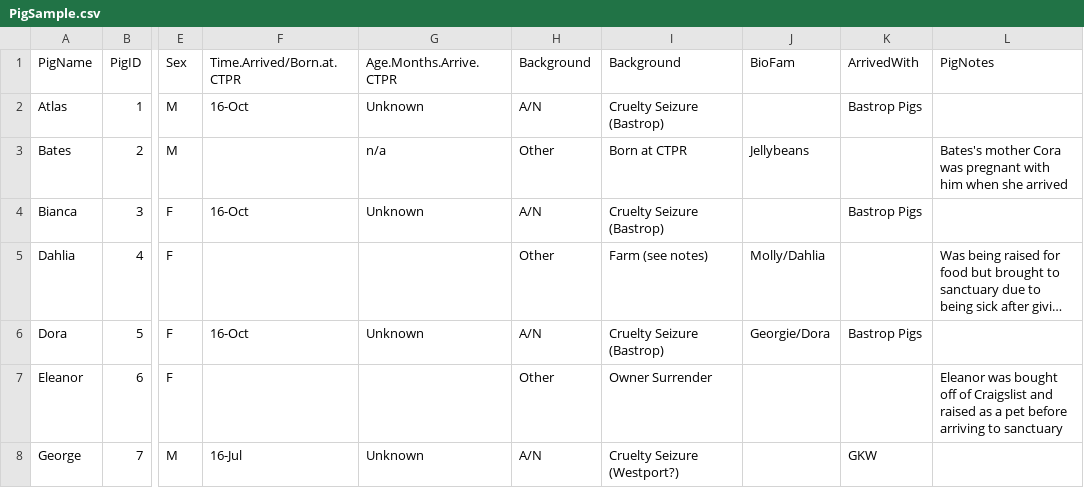
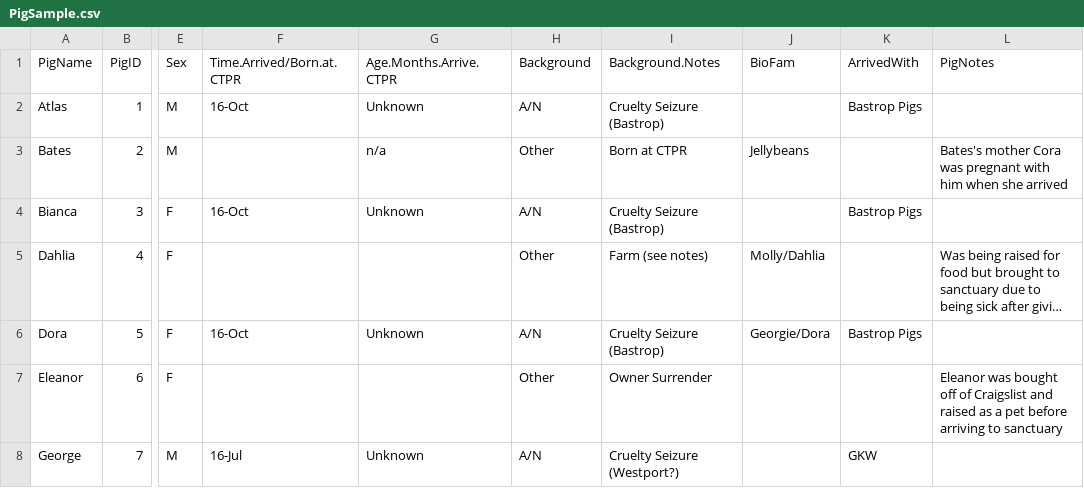
Before and after one commit to nwstetson/PigPersonality, a CSV file: PigSample.csv, drawn as a sheet; only a part is shown, gaps mark what is left out; long unchanged cells end in …; the diff names each change by its address in the sheet, - before the commit and + after, or states it on an @@ line.

```diff
--- a/PigSample.csv
+++ b/PigSample.csv
-I1: Background
+I1: Background.Notes
```
Also changed, not shown: 4 other files.
